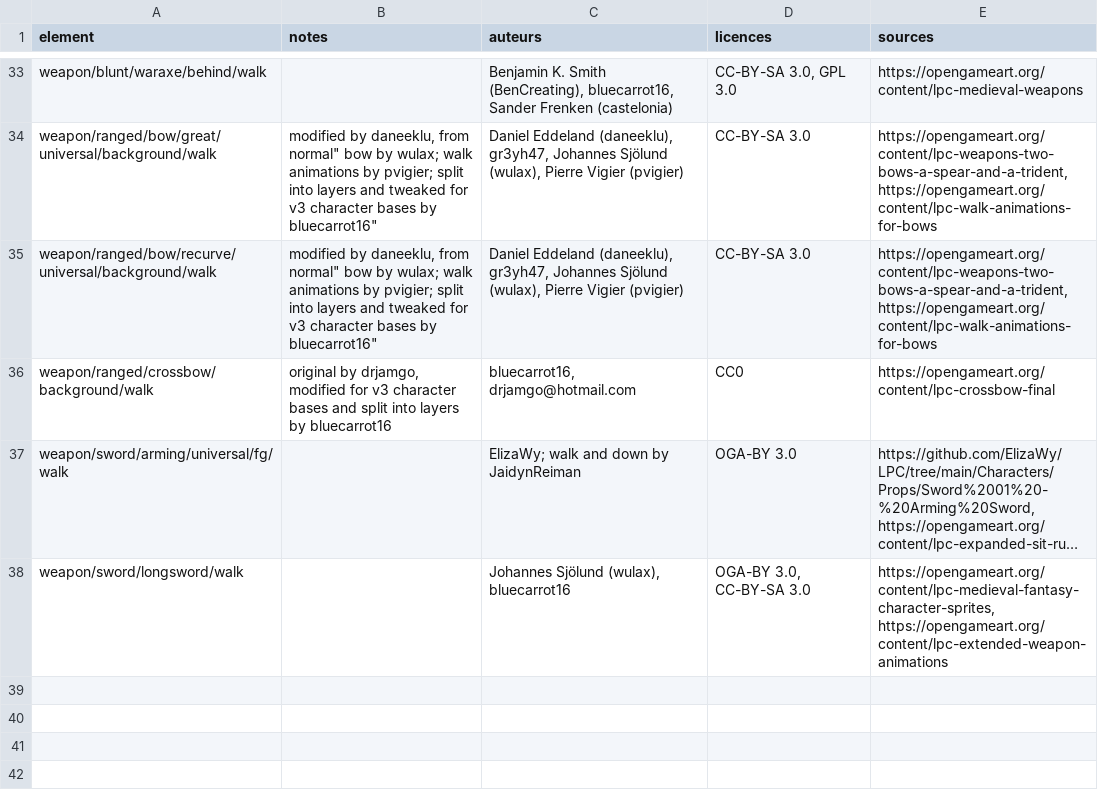
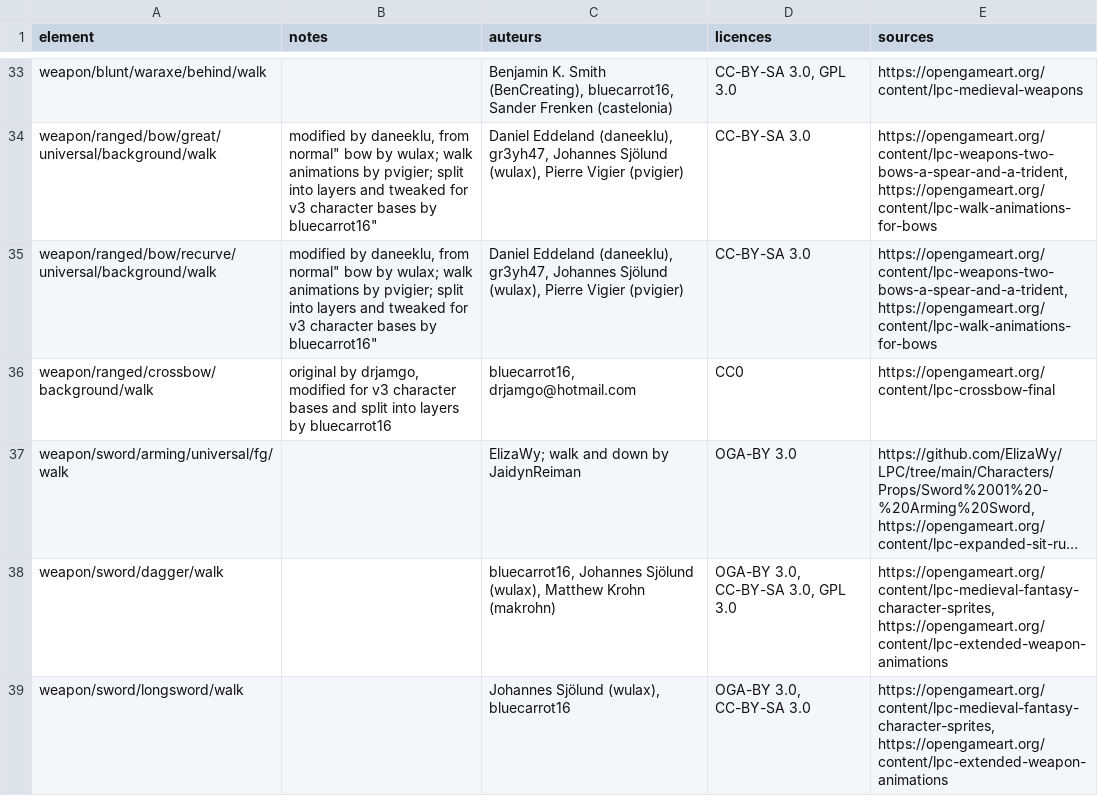
Before and after one commit to Xsowww/abysses, a CSV file: assets/equip/CREDITS_equip.csv, drawn as a sheet; only a part is shown, gaps mark what is left out; long unchanged cells end in …; the diff names each change by its address in the sheet, - before the commit and + after, or states it on an @@ line.

```diff
--- a/assets/equip/CREDITS_equip.csv
+++ b/assets/equip/CREDITS_equip.csv
+row 38: weapon/sword/dagger/walk |  | bluecarrot16, Johannes Sjölund (wulax), Matthew Krohn (makrohn) | OGA-BY 3.0, CC-BY-SA 3.0, GPL 3.0 | https://opengameart.org/content/lpc-medieval-fantasy-character-sprites, https://opengameart.org/content/lpc-extended-weapon-animations
```
Also changed, not shown: 10 other files.
